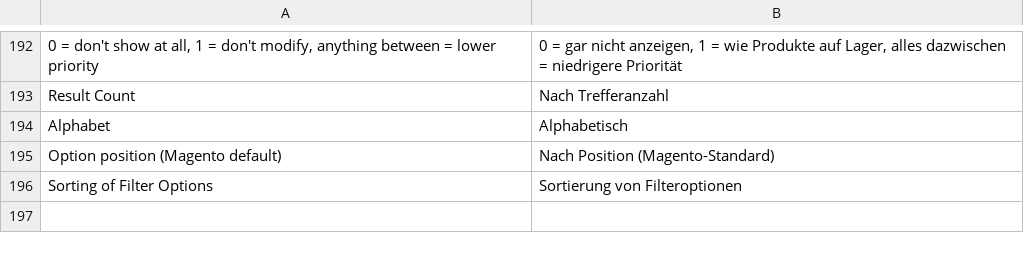
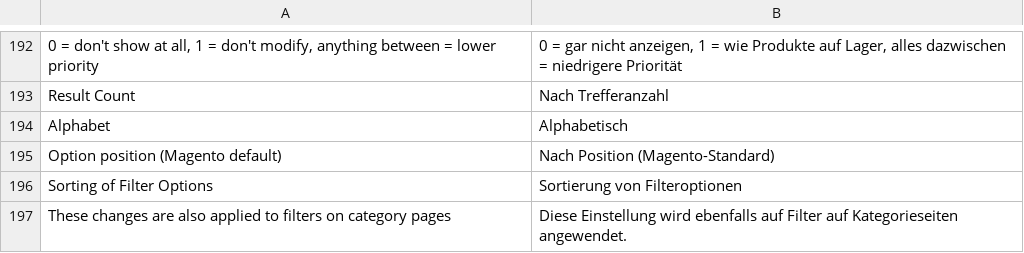
Before and after one commit to integer-net/solr-magento2, a CSV file: main/src/i18n/de_DE.csv, drawn as a sheet; only a part is shown, gaps mark what is left out; the diff names each change by its address in the sheet, - before the commit and + after, or states it on an @@ line.

```diff
--- a/main/src/i18n/de_DE.csv
+++ b/main/src/i18n/de_DE.csv
+row 197: These changes are also applied to filters on category pages | Diese Einstellung wird ebenfalls auf Filter auf Kategorieseiten angewendet.
```
Also changed, not shown: 1 other file.
